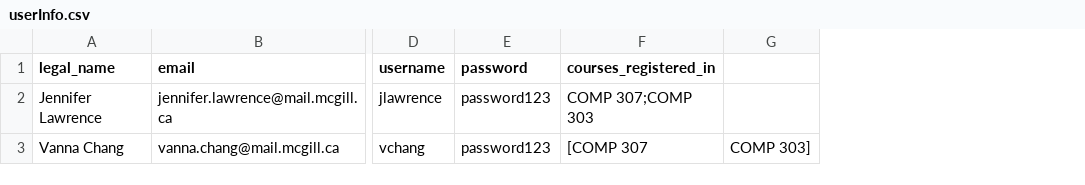
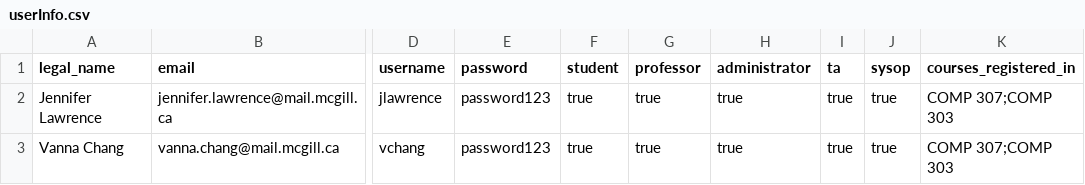
Before and after one commit to sandynguyen8928/SOCSTAManagement, a CSV file: userInfo.csv, drawn as a sheet; only a part is shown, gaps mark what is left out; removed rows and columns are numbered as before the commit, all else as after; the diff names each change by its address in the sheet, - before the commit and + after, or states it on an @@ line.

Commit message:
Update userInfo.csv

```diff
--- a/userInfo.csv
+++ b/userInfo.csv
+column F (student), rows 2-3: true | true
+column G (professor), rows 2-3: true | true
+column H (administrator), rows 2-3: true | true
+column I (ta), rows 2-3: true | true
+column J (sysop), rows 2-3: true | true
-column G, row 3: COMP 303]
-K3 (courses_registered_in): [COMP 307
+K3 (courses_registered_in): COMP 307;COMP 303
```
